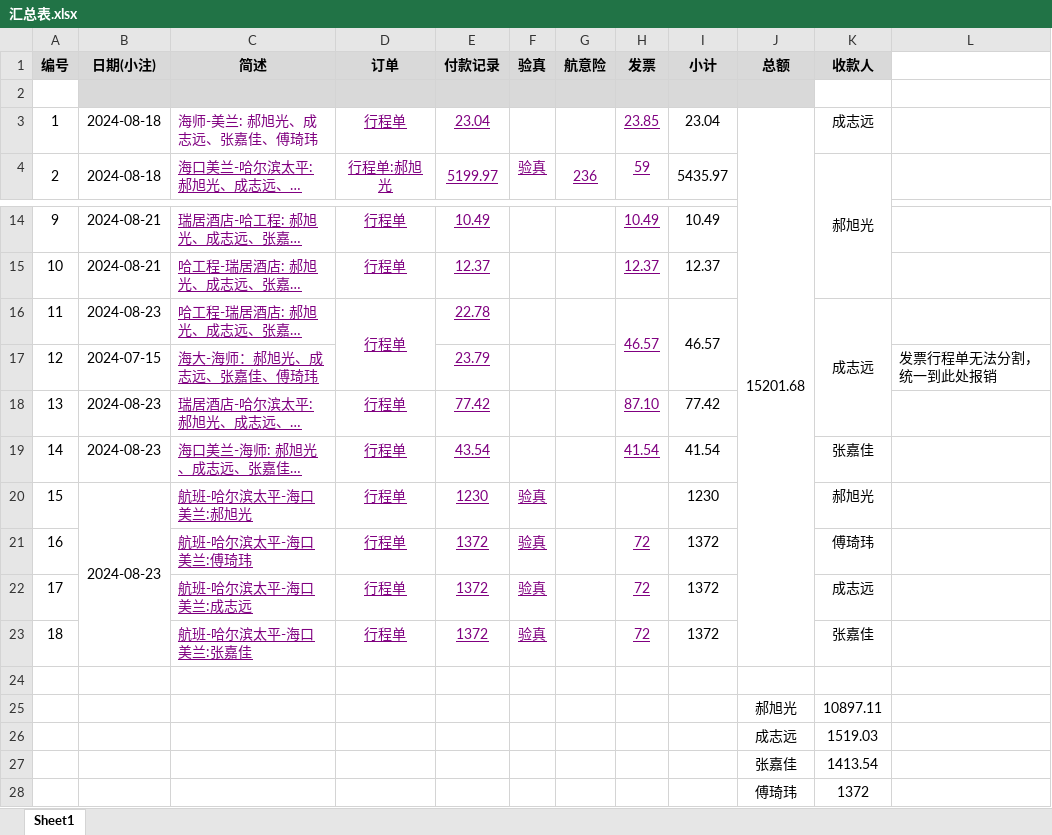
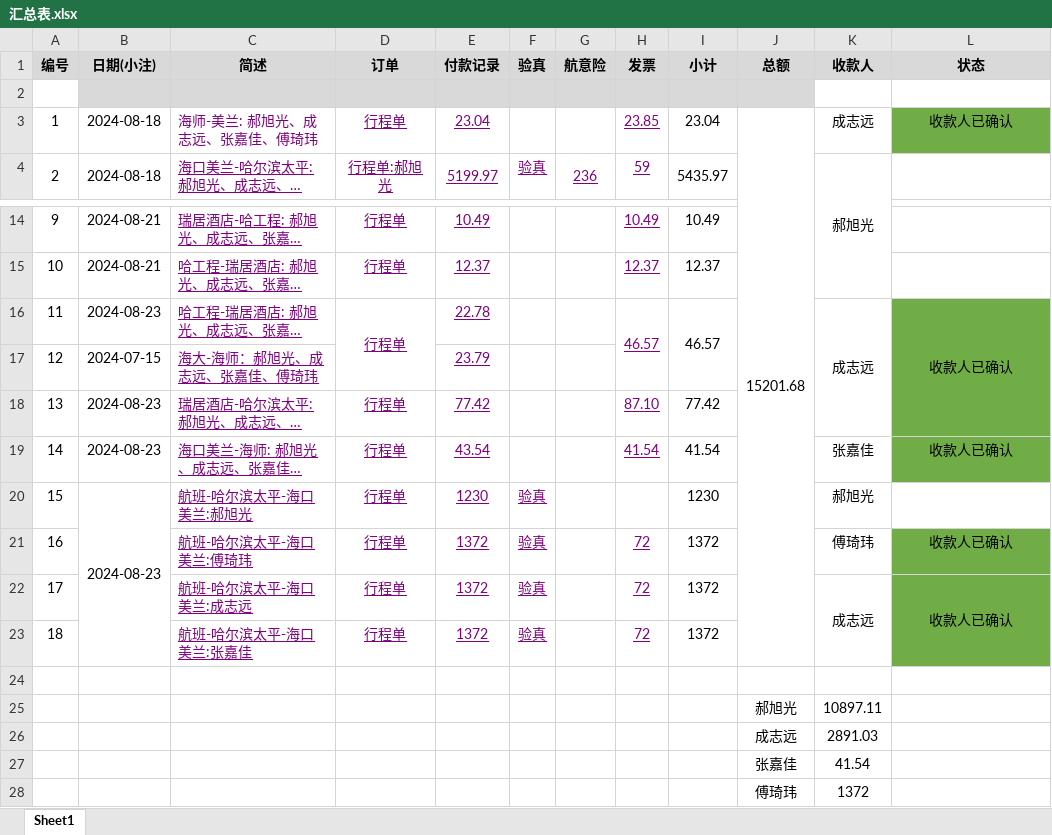
Before and after one commit to xhao79/smartcar_2024, an Excel workbook: expense/国赛/汇总表.xlsx, sheet Sheet1, drawn as a sheet; only a part is shown, gaps mark what is left out; long unchanged cells end in …; values as stored, in another font and other column widths than the file's, no borders; conditional formats not drawn; the diff names each change by its address in the sheet, - before the commit and + after, or states it on an @@ line.

Commit message:
收款人确认

```diff
--- a/expense/国赛/汇总表.xlsx (sheet Sheet1)
+++ b/expense/国赛/汇总表.xlsx (sheet Sheet1)
-L1: (empty)
+L1: 状态
-L1 fill: none
+L1 fill: #D9D9D9
-L3 (状态): (empty)
+L3 (状态): 收款人已确认
-L3 fill: none
+L3 fill: #70AD47
-L16 (状态): (empty)
+L16 (状态): 收款人已确认
-L16:L19 fill: none
+L16:L19 fill: #70AD47
+L16:L18 merged
-L17 (状态): 发票行程单无法分割，统一到此处报销
+L17 (状态): (empty)
-L19 (状态): (empty)
+L19 (状态): 收款人已确认
-L21:L22 (状态): (empty)
+L21:L22 (状态): 收款人已确认
-L21:L23 fill: none
+L21:L23 fill: #70AD47
+K22:K23 merged
+L22:L23 merged
-K23 (收款人): 张嘉佳
+K23 (收款人): (empty)
-K26 (收款人): 1519.03
+K26 (收款人): 2891.03
-K27 (收款人): 1413.54
+K27 (收款人): 41.54
```
